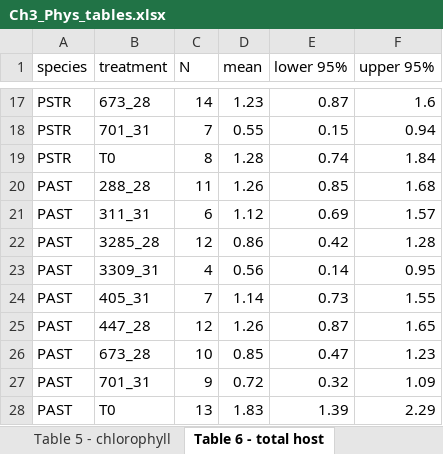
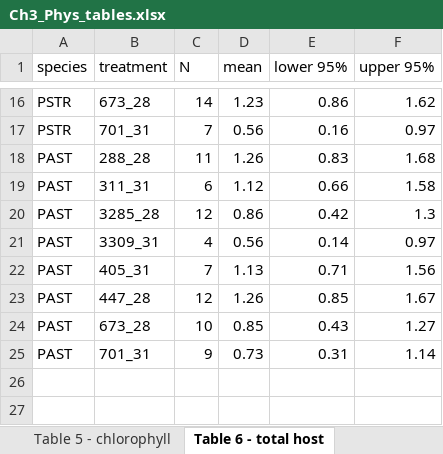
Before and after one commit to seabove7/Bove_CoralPhysiology, an Excel workbook: Ch3_Phys_tables.xlsx, sheet Table 6 - total host, drawn as a sheet; only a part is shown, gaps mark what is left out; values as stored, in another font and other column widths than the file's, no borders; removed rows and columns are numbered as before the commit, all else as after; the diff covers the shown part only; the diff names each change by its address in the sheet, - before the commit and + after, or states it on an @@ line.

Commit message:
T0 plasticity analyses and supp tables

```diff
--- a/Ch3_Phys_tables.xlsx (sheet Table 6 - total host)
+++ b/Ch3_Phys_tables.xlsx (sheet Table 6 - total host)
-E16 (lower 95%): 0.87
+E16 (lower 95%): 0.86
-F16 (upper 95%): 1.6
+F16 (upper 95%): 1.62
-D17 (mean): 0.55
+D17 (mean): 0.56
-E17 (lower 95%): 0.15
+E17 (lower 95%): 0.16
-F17 (upper 95%): 0.94
+F17 (upper 95%): 0.97
-row 19: PSTR | T0 | 8 | 1.28 | 0.74 | 1.84
-E18 (lower 95%): 0.85
+E18 (lower 95%): 0.83
-E19 (lower 95%): 0.69
+E19 (lower 95%): 0.66
-F19 (upper 95%): 1.57
+F19 (upper 95%): 1.58
-F20 (upper 95%): 1.28
+F20 (upper 95%): 1.3
-F21 (upper 95%): 0.95
+F21 (upper 95%): 0.97
-D22 (mean): 1.14
+D22 (mean): 1.13
-E22 (lower 95%): 0.73
+E22 (lower 95%): 0.71
-F22 (upper 95%): 1.55
+F22 (upper 95%): 1.56
-E23 (lower 95%): 0.87
+E23 (lower 95%): 0.85
-F23 (upper 95%): 1.65
+F23 (upper 95%): 1.67
-E24 (lower 95%): 0.47
+E24 (lower 95%): 0.43
-F24 (upper 95%): 1.23
+F24 (upper 95%): 1.27
-D25 (mean): 0.72
+D25 (mean): 0.73
-E25 (lower 95%): 0.32
+E25 (lower 95%): 0.31
-F25 (upper 95%): 1.09
+F25 (upper 95%): 1.14
-row 28: PAST | T0 | 13 | 1.83 | 1.39 | 2.29
```
Also changed, not shown: 1 removed row and 30 edited cells elsewhere in this sheet, sheet Table 5 - chlorophyll, sheet Table 4 - density, sheet Table 3 - carbohydrate, sheet Table 2 - lipid, sheet Table 1 - protein, other sheet tabs, 20 other files.
